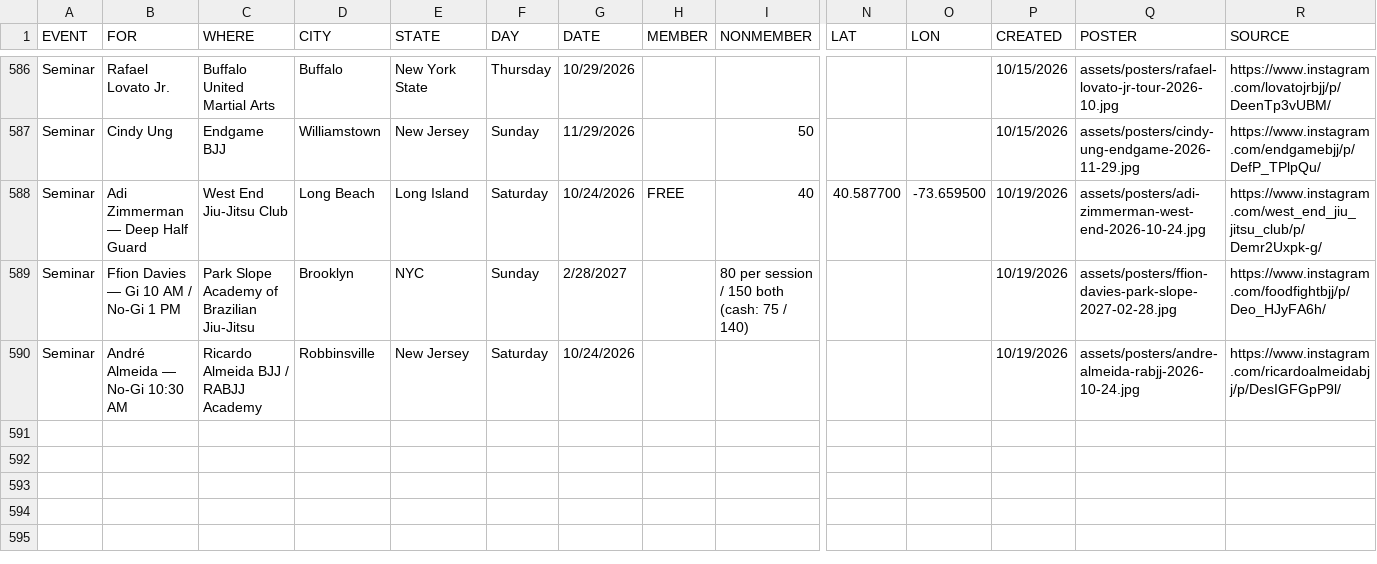
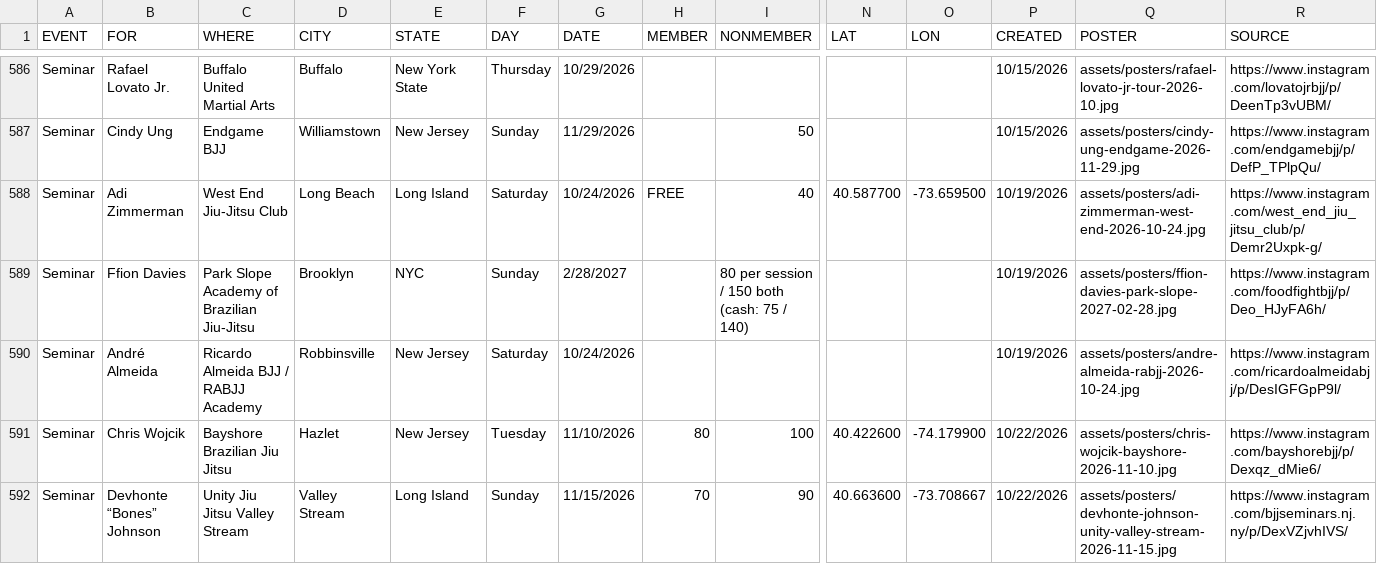
Before and after one commit to jj5ben77/bjjseminars.live, a CSV file: events.csv, drawn as a sheet; only a part is shown, gaps mark what is left out; rows hold the shown columns only; the diff names each change by its address in the sheet, - before the commit and + after, or states it on an @@ line.

Commit message:
Add Wojcik and Bones seminars, Eigen gym, and clean seminar titles

```diff
--- a/events.csv
+++ b/events.csv
-B588 (FOR): Adi Zimmerman — Deep Half Guard
+B588 (FOR): Adi Zimmerman
-B589 (FOR): Ffion Davies — Gi 10 AM / No-Gi 1 PM
+B589 (FOR): Ffion Davies
-B590 (FOR): André Almeida — No-Gi 10:30 AM
+B590 (FOR): André Almeida
+row 591: Seminar | Chris Wojcik | Bayshore Brazilian Jiu Jitsu | Hazlet | New Jersey | Tuesday | 11/10/2026 | 80 | 100 | 40.422600 | -74.179900 | 10/22/2026 | assets/posters/chris-wojcik-bayshore-2026-11-10.jpg | https://www.instagram.com/bayshorebjj/p/Dexqz_dMie6/
+row 592: Seminar | Devhonte “Bones” Johnson | Unity Jiu Jitsu Valley Stream | Valley Stream | Long Island | Sunday | 11/15/2026 | 70 | 90 | 40.663600 | -73.708667 | 10/22/2026 | assets/posters/devhonte-johnson-unity-valley-stream-2026-11-15.jpg | https://www.instagram.com/bjjseminars.nj.ny/p/DexVZjvhIVS/
```
Also changed, not shown: directory.csv, 3 other files.
